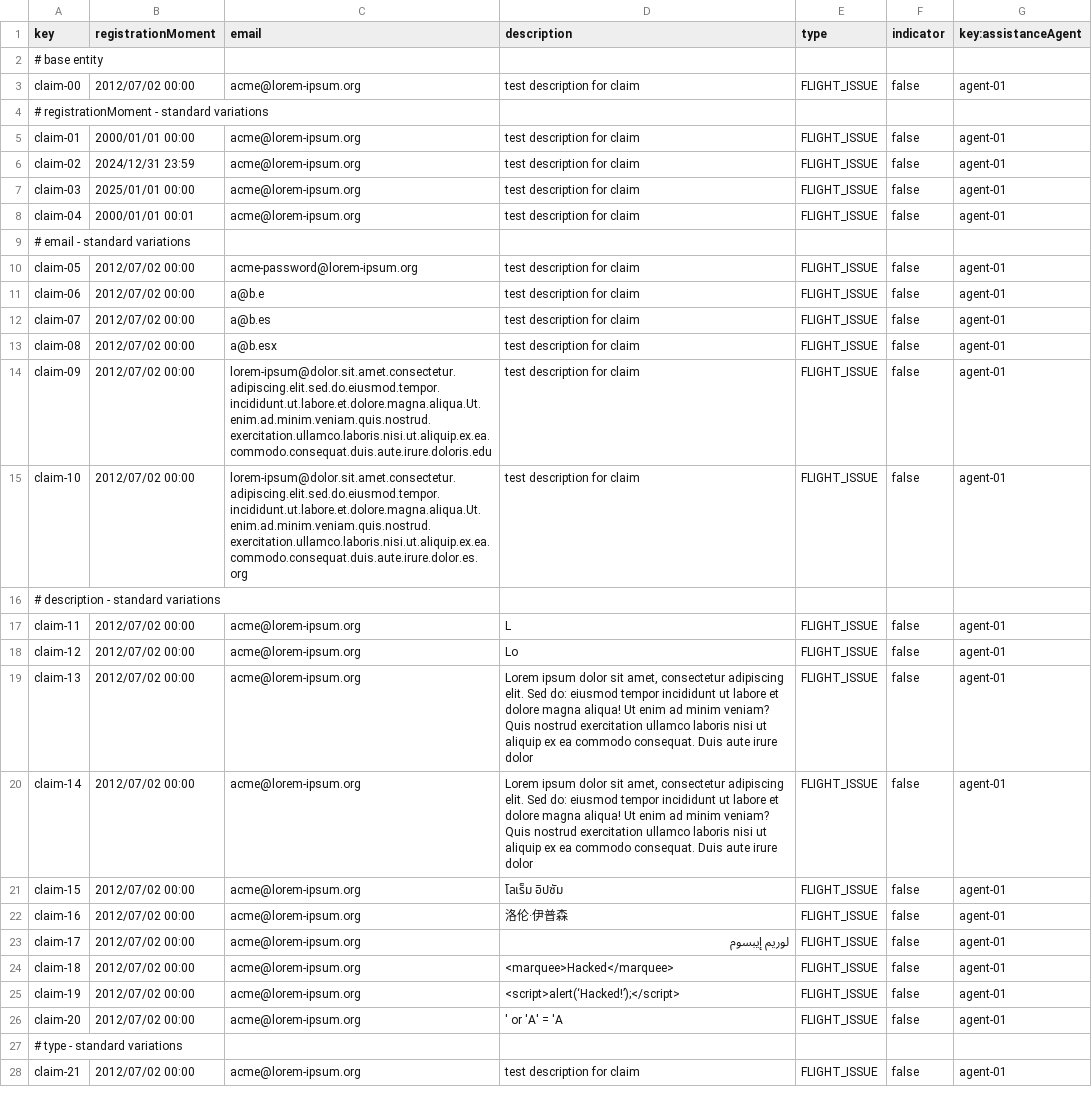
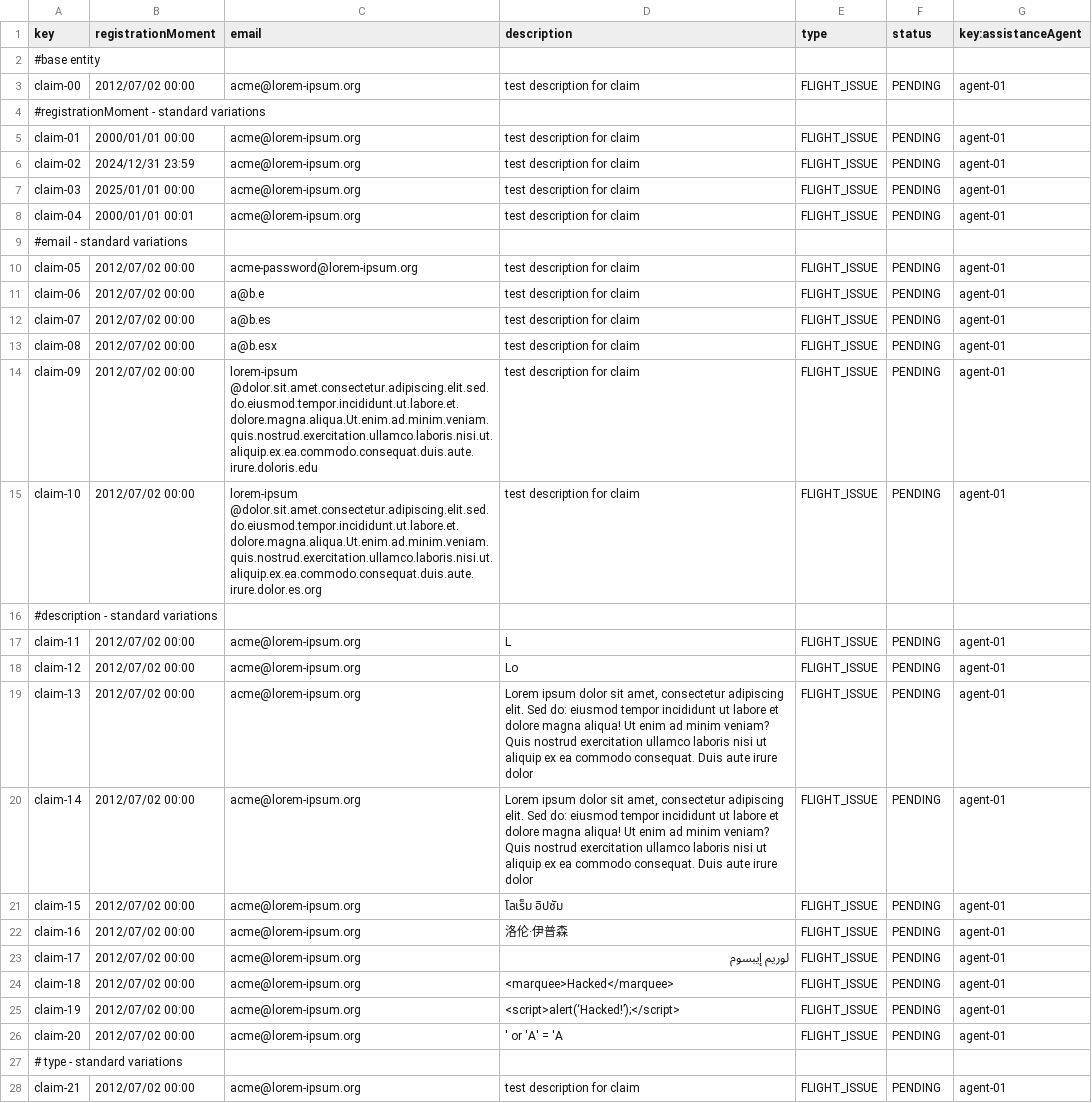
Before and after one commit to ASoult10/Acme-ANS, a CSV file: src/main/resources/WEB-INF/data/sample/claim.csv, drawn as a sheet; only a part is shown; the diff covers the shown part only; the diff names each change by its address in the sheet, - before the commit and + after, or states it on an @@ line.

```diff
--- a/src/main/resources/WEB-INF/data/sample/claim.csv
+++ b/src/main/resources/WEB-INF/data/sample/claim.csv
-F1: indicator
+F1: status
-A2 (key): # base entity
+A2 (key): #base entity
-F3 (status): false
+F3 (status): PENDING
-A4 (key): # registrationMoment - standard variations
+A4 (key): #registrationMoment - standard variations
-F5:F8 (status): false
+F5:F8 (status): PENDING
-A9 (key): # email - standard variations
+A9 (key): #email - standard variations
-F10:F15 (status): false
+F10:F15 (status): PENDING
-C14 (email): lorem-ipsum@dolor.sit.amet.consectetur.adipiscing.elit.sed.do.eiusmod.tempor.incididunt.ut.labore.et.dolore.magna.aliqua.Ut.enim.ad.minim.veniam.quis.nostrud.exercitation.ullamco.laboris.nisi.ut.aliquip.ex.ea.commodo.consequat.duis.aute.irure.doloris.edu
+C14 (email): lorem-ipsum @dolor.sit.amet.consectetur.adipiscing.elit.sed.do.eiusmod.tempor.incididunt.ut.labore.et.dolore.magna.aliqua.Ut.enim.ad.minim.veniam.quis.nostrud.exercitation.ullamco.laboris.nisi.ut.aliquip.ex.ea.commodo.consequat.duis.aute.irure.doloris.edu
-C15 (email): lorem-ipsum@dolor.sit.amet.consectetur.adipiscing.elit.sed.do.eiusmod.tempor.incididunt.ut.labore.et.dolore.magna.aliqua.Ut.enim.ad.minim.veniam.quis.nostrud.exercitation.ullamco.laboris.nisi.ut.aliquip.ex.ea.commodo.consequat.duis.aute.irure.dolor.es.org
+C15 (email): lorem-ipsum @dolor.sit.amet.consectetur.adipiscing.elit.sed.do.eiusmod.tempor.incididunt.ut.labore.et.dolore.magna.aliqua.Ut.enim.ad.minim.veniam.quis.nostrud.exercitation.ullamco.laboris.nisi.ut.aliquip.ex.ea.commodo.consequat.duis.aute.irure.dolor.es.org
-A16 (key): # description - standard variations
+A16 (key): #description - standard variations
-F17:F26 (status): false
+F17:F26 (status): PENDING
-F28 (status): false
+F28 (status): PENDING
```
Also changed, not shown: 1 added row and 5 edited cells elsewhere in this file.
